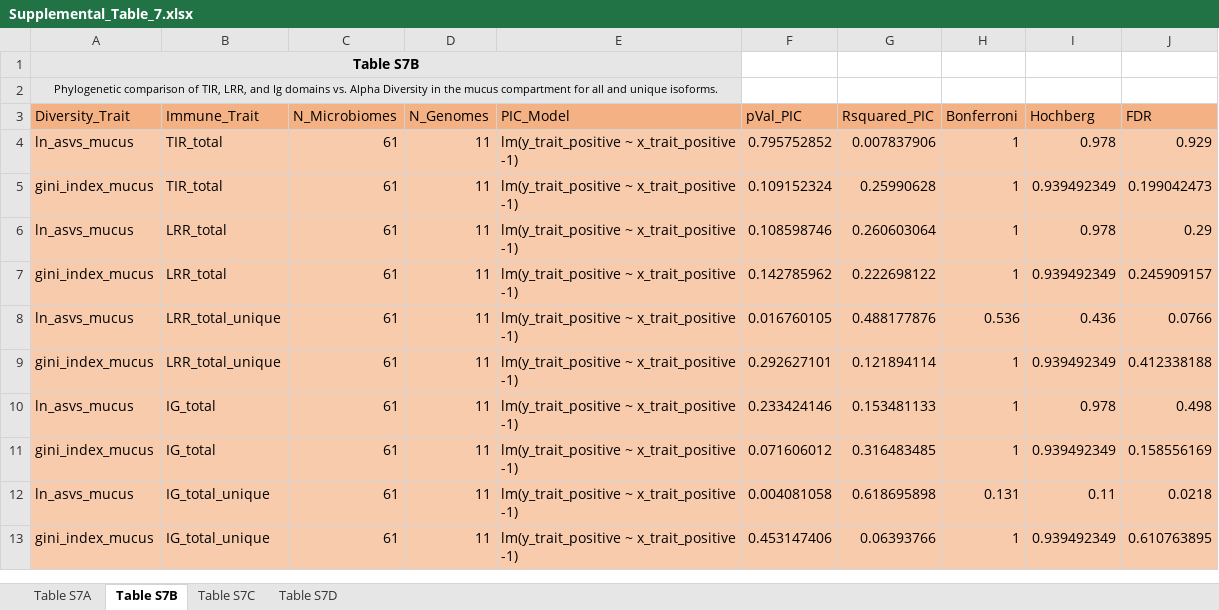
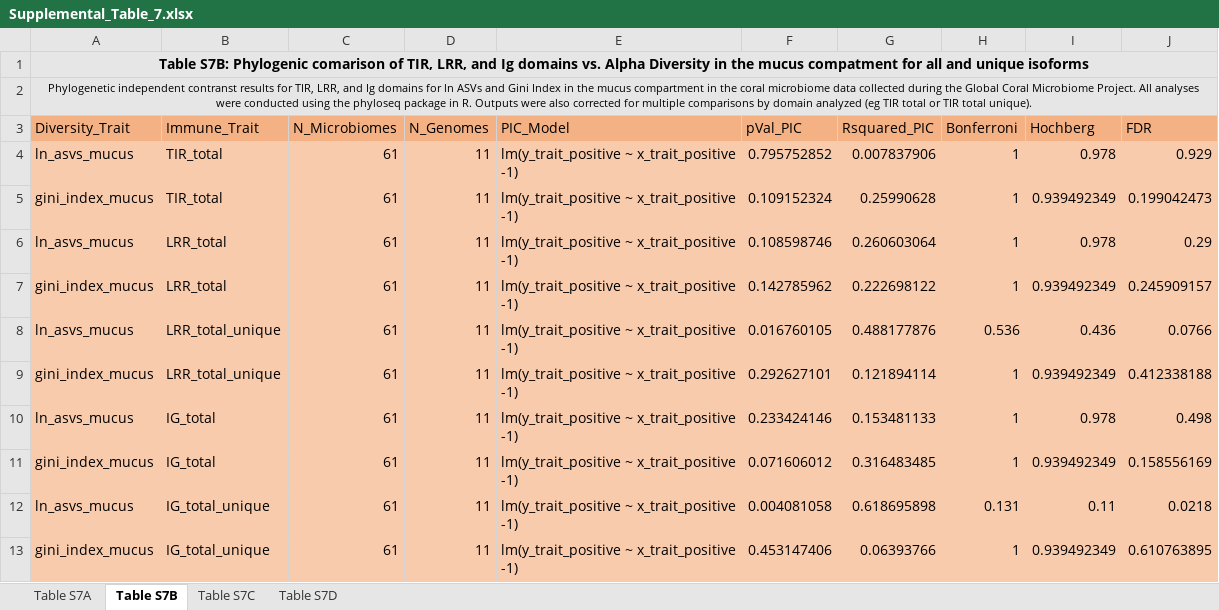
Before and after one commit to zaneveld/GCMP_genomics, an Excel workbook: Analysis/Genomics_manuscript_TIR/Supplemental_Figures/Supplemental_Table_7.xlsx, sheet Table S7B, drawn as a sheet; values as stored, in another font and other column widths than the file's, no borders; the diff names each change by its address in the sheet, - before the commit and + after, or states it on an @@ line.

Commit message:
Added the updated version of Supplemental Table 7.

```diff
--- a/Analysis/Genomics_manuscript_TIR/Supplemental_Figures/Supplemental_Table_7.xlsx (sheet Table S7B)
+++ b/Analysis/Genomics_manuscript_TIR/Supplemental_Figures/Supplemental_Table_7.xlsx (sheet Table S7B)
-A1 (Diversity_Trait): Table S7B
+A1 (Diversity_Trait): Table S7B: Phylogenic comarison of TIR, LRR, and Ig domains vs. Alpha Diversity in the mucus compatment for all and unique isoforms
-A1:E1 merged
+A1:J1 merged
-F1:J2 fill: none
+F1:J2 fill: #E7E6E6
-A2 (Diversity_Trait): Phylogenetic comparison of TIR, LRR, and Ig domains vs. Alpha Diversity in the mucus compartment for all and unique isoforms.
+A2 (Diversity_Trait): Phylogenetic independent contranst results for TIR, LRR, and Ig domains for ln ASVs and Gini Index in the mucus compartment in the coral microbiome data collected during the Global Coral Microbiome Project. All analyses were conducted using the phyloseq package in R. Outputs were also corrected for multiple comparisons by domain analyzed (eg TIR total or TIR total unique).
-A2:E2 merged
+A2:J2 merged
```
Also changed, not shown: sheet Table S7D, sheet Table S7C, sheet Table S7A.
